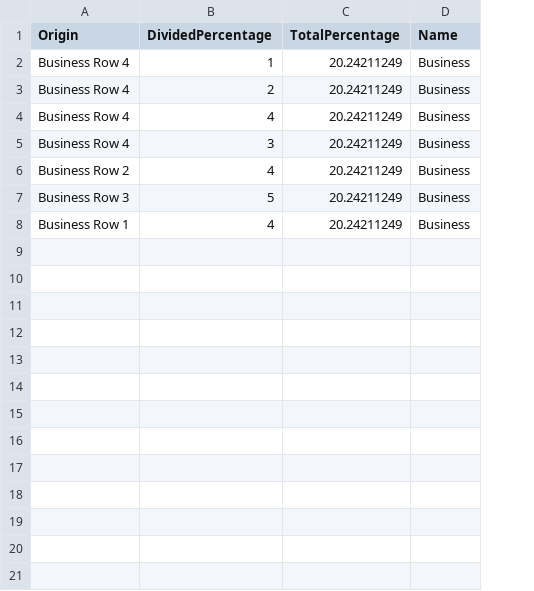
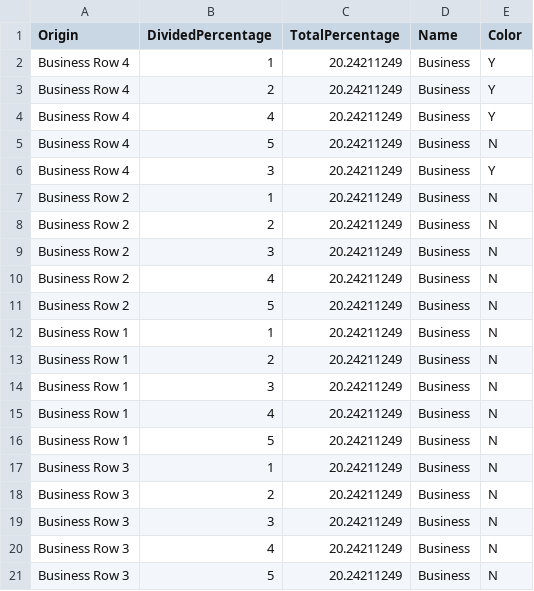
Before and after one commit to tkhe0002/Fit3179, a CSV file: data/businessFieldWaffleChartPreprocessedData.csv, drawn as a sheet; addresses are those after the commit; the diff names each change by its address in the sheet, - before the commit and + after, or states it on an @@ line.

Commit message:
csv file for business

```diff
--- a/data/businessFieldWaffleChartPreprocessedData.csv
+++ b/data/businessFieldWaffleChartPreprocessedData.csv
+column E (Color), rows 2-4: all Y; row 6: Y; row 10: N; row 21: N
+row 5: Business Row 4 | 5 | 20.24211249 | Business | N
+row 7: Business Row 2 | 1 | 20.24211249 | Business | N
+row 8: Business Row 2 | 2 | 20.24211249 | Business | N
+row 9: Business Row 2 | 3 | 20.24211249 | Business | N
+row 11: Business Row 2 | 5 | 20.24211249 | Business | N
+row 12: Business Row 1 | 1 | 20.24211249 | Business | N
+row 13: Business Row 1 | 2 | 20.24211249 | Business | N
+row 14: Business Row 1 | 3 | 20.24211249 | Business | N
@@ row 8 moved to row 15: Business Row 1 @@
+row 16: Business Row 1 | 5 | 20.24211249 | Business | N
+row 17: Business Row 3 | 1 | 20.24211249 | Business | N
+row 18: Business Row 3 | 2 | 20.24211249 | Business | N
+row 19: Business Row 3 | 3 | 20.24211249 | Business | N
+row 20: Business Row 3 | 4 | 20.24211249 | Business | N
```
